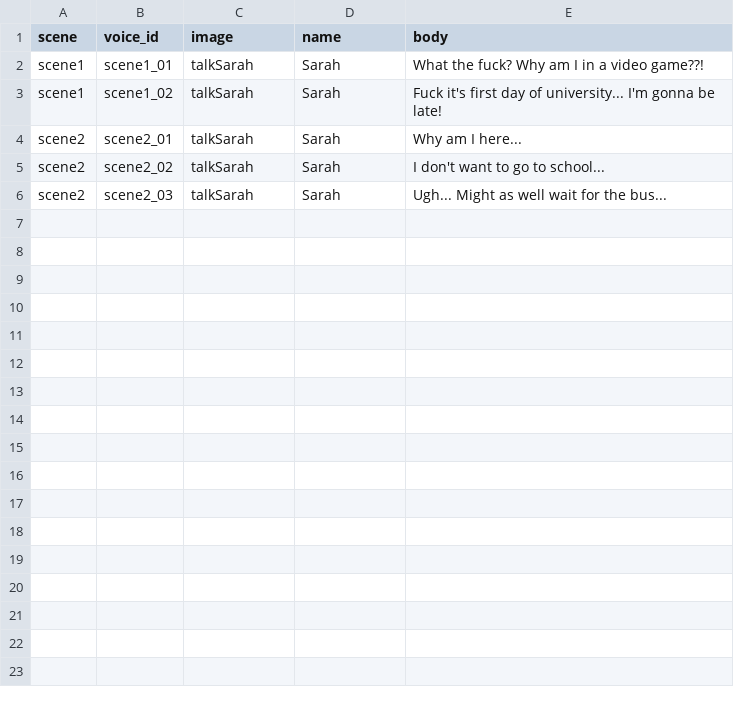
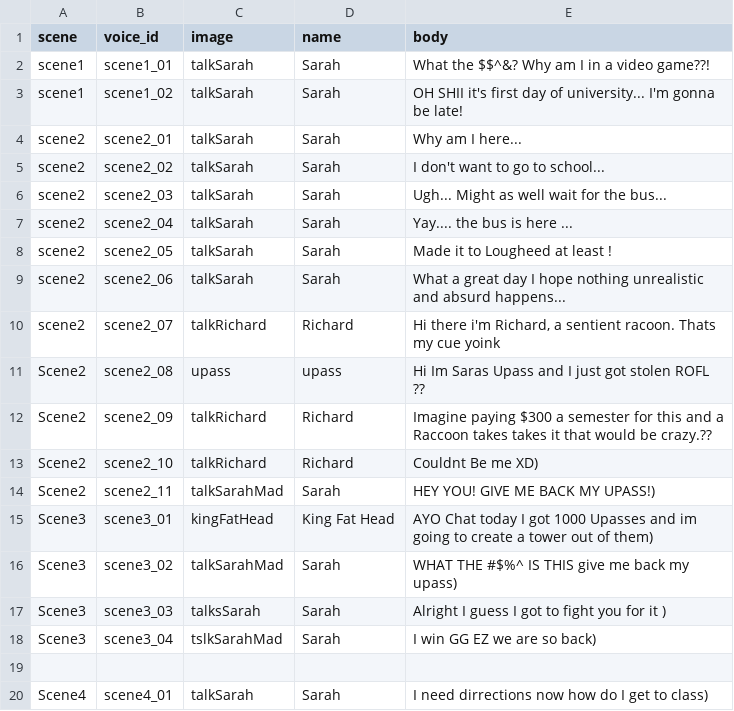
Before and after one commit to fakeforsure/untitledraccoongame, a CSV file: data/dialogue.csv, drawn as a sheet; only a part is shown; the diff covers the shown part only.

Commit message:
PEAK DIALOGUE AI could not write this

```diff
--- a/data/dialogue.csv
+++ b/data/dialogue.csv
@@ -1,4 +1,4 @@
 scene,voice_id,image,name,body
-scene1,scene1_01,talkSarah,"Sarah","What the fuck? Why am I in a video game??!"
-scene1,scene1_02,talkSarah,"Sarah","Fuck it's first day of university... I'm gonna be late!"
+scene1,scene1_01,talkSarah,"Sarah","What the $$^&? Why am I in a video game??!"
+scene1,scene1_02,talkSarah,"Sarah","OH SHII it's first day of university... I'm gonna be late!"
 scene2,scene2_01,talkSarah,"Sarah","Why am I here..."
@@ -6 +6,15 @@ scene2,scene2_02,talkSarah,"Sarah","I don't want to go to school..."
 scene2,scene2_03,talkSarah,"Sarah","Ugh... Might as well wait for the bus..."
+scene2,scene2_04,talkSarah,"Sarah","Yay.... the bus is here ..."
+scene2,scene2_05,talkSarah,"Sarah","Made it to Lougheed at least !"
+scene2,scene2_06,talkSarah,"Sarah","What a great day I hope nothing unrealistic and absurd happens..."
+scene2,scene2_07,talkRichard,"Richard","Hi there i'm Richard, a sentient racoon. Thats my cue yoink"
+Scene2,scene2_08,upass,"upass","Hi Im Saras Upass and I just got stolen ROFL ??"
+Scene2,scene2_09,talkRichard,"Richard","Imagine paying $300 a semester for this and a Raccoon takes takes it that would be crazy.??"
+Scene2,scene2_10,talkRichard,"Richard","Couldnt Be me XD")
+Scene2,scene2_11,talkSarahMad,"Sarah","HEY YOU! GIVE ME BACK MY UPASS!")
+Scene3,scene3_01,kingFatHead,"King Fat Head","AYO Chat today I got 1000 Upasses and im going to create a tower out of them")
+Scene3,scene3_02,talkSarahMad,"Sarah","WHAT THE #$%^ IS THIS give me back my upass")
+Scene3,scene3_03,talksSarah,"Sarah"," Alright I guess I got to fight you for it ")
+Scene3,scene3_04,tslkSarahMad,"Sarah","I win GG EZ we are so back")
+
+Scene4,scene4_01,talkSarah,"Sarah","I need dirrections now how do I get to class")
```
Also changed, not shown: 13 added rows elsewhere in this file.
